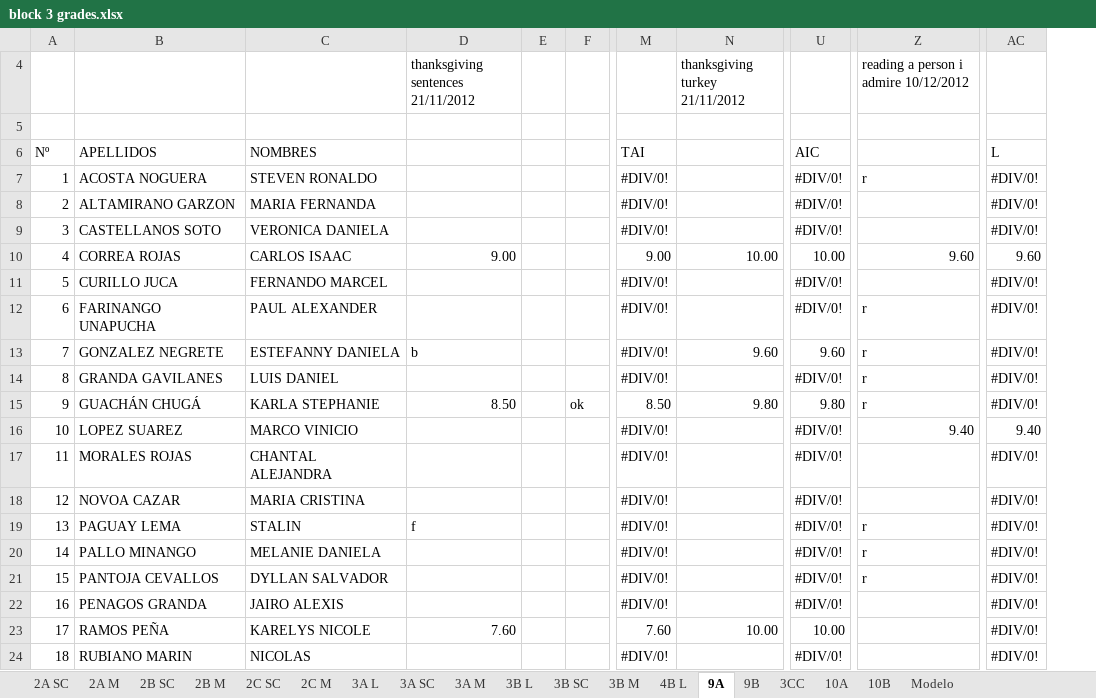
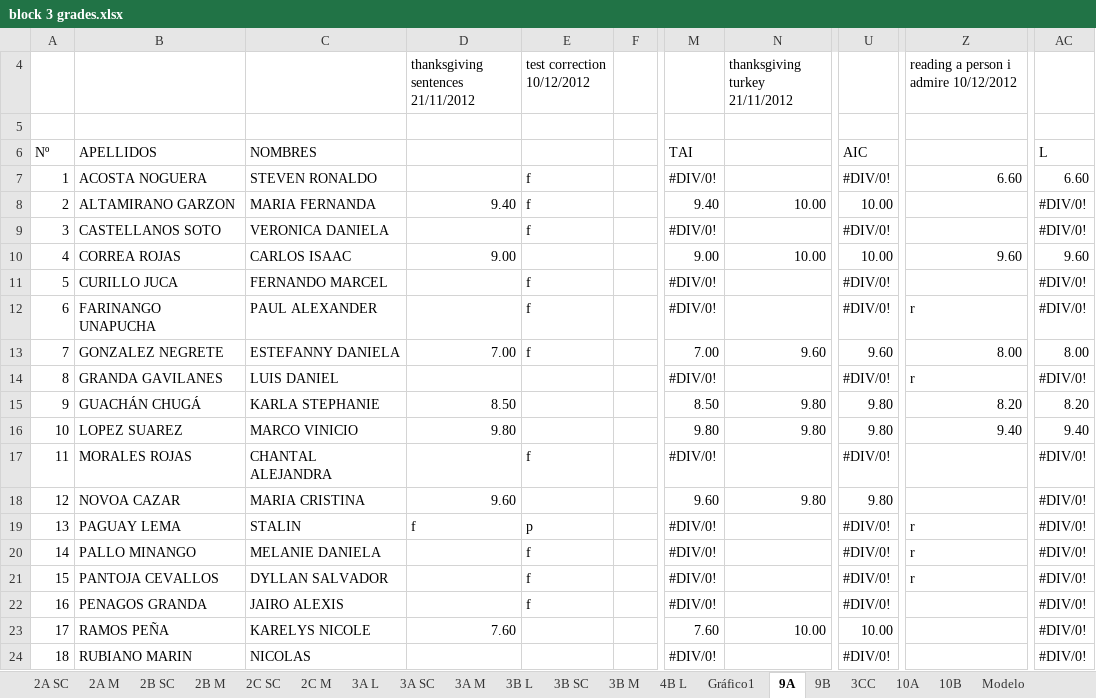
Before and after one commit to coolmaju/notas-12-13, an Excel workbook: block 3 grades.xlsx, sheet 9A, drawn as a sheet; only a part is shown, gaps mark what is left out; values as stored, in another font and other column widths than the file's, no cell formats; charts and pictures not drawn; removed rows and columns are numbered as before the commit, all else as after; the diff covers the shown part only; the diff names each change by its address in the sheet, - before the commit and + after, or states it on an @@ line.

```diff
--- a/block 3 grades.xlsx (sheet 9A)
+++ b/block 3 grades.xlsx (sheet 9A)
+sheet tab: Gráfico1
+column E (test correction 10/12/2012), rows 7-22: f | f | f |  | f | f | f |  |  |  | f |  | p | f | f | f
-column F, row 15: ok
-Z7: r
+Z7: 6.60
-AC7: #DIV/0!
+AC7: 6.60
-D8: (empty)
+D8: 9.40
-M8: #DIV/0!
+M8: 9.40
-N8 (thanksgiving turkey 21/11/2012): (empty)
+N8 (thanksgiving turkey 21/11/2012): 10.00
-U8: #DIV/0!
+U8: 10.00
-D13: b
+D13: 7.00
-M13: #DIV/0!
+M13: 7.00
-Z13: r
+Z13: 8.00
-AC13: #DIV/0!
+AC13: 8.00
-Z15: r
+Z15: 8.20
-AC15: #DIV/0!
+AC15: 8.20
-D16: (empty)
+D16: 9.80
-M16: #DIV/0!
+M16: 9.80
-N16 (thanksgiving turkey 21/11/2012): (empty)
+N16 (thanksgiving turkey 21/11/2012): 9.80
-U16: #DIV/0!
+U16: 9.80
-D18: (empty)
+D18: 9.60
-M18: #DIV/0!
+M18: 9.60
-N18 (thanksgiving turkey 21/11/2012): (empty)
+N18 (thanksgiving turkey 21/11/2012): 9.80
-U18: #DIV/0!
+U18: 9.80
```
Also changed, not shown: 12 edited cells elsewhere in this sheet, cell formats, charts or pictures, block 2 grades.xlsx.
